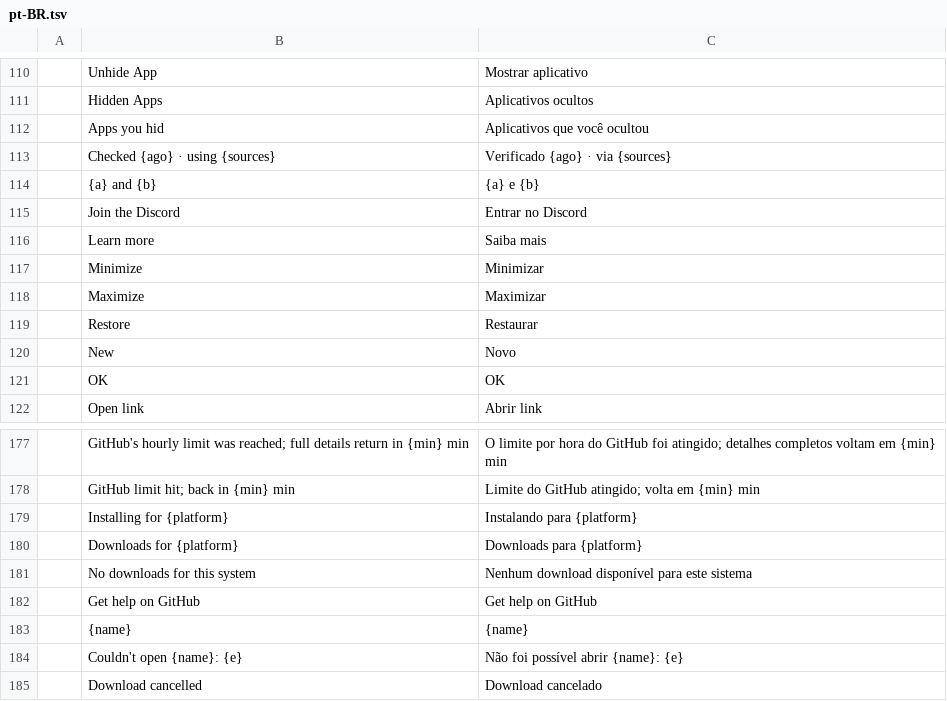
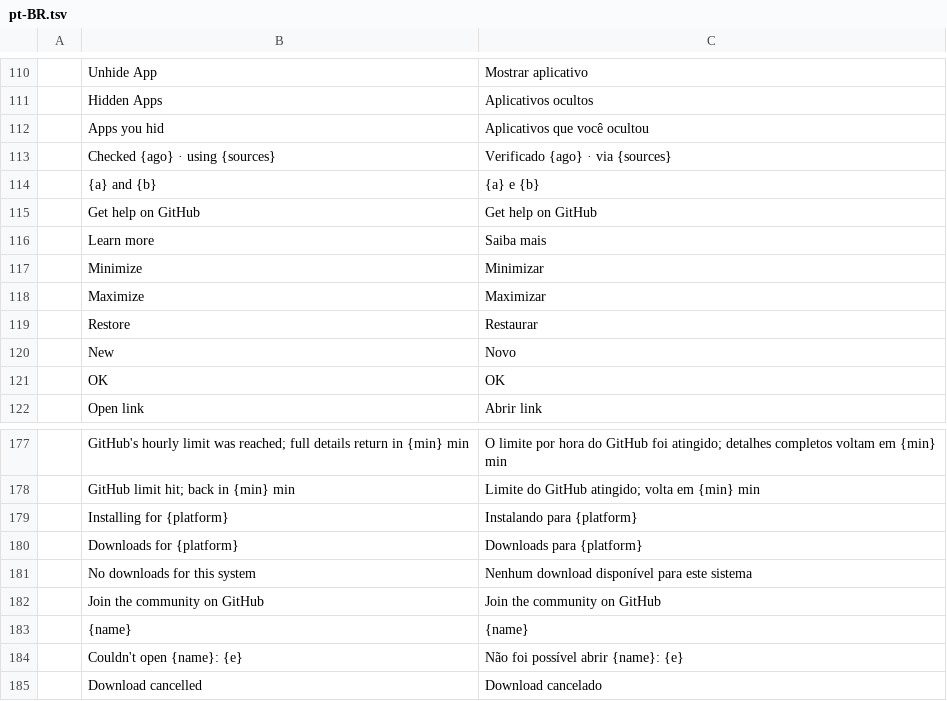
Before and after one commit to danish0440/appz, a TSV file: crates/ui-egui/src/i18n/pt-BR.tsv, drawn as a sheet; only a part is shown, gaps mark what is left out; removed rows and columns are numbered as before the commit, all else as after; the diff names each change by its address in the sheet, - before the commit and + after, or states it on an @@ line.

```diff
--- a/crates/ui-egui/src/i18n/pt-BR.tsv
+++ b/crates/ui-egui/src/i18n/pt-BR.tsv
-row 115:  | Join the Discord | Entrar no Discord
@@ row 182 moved to row 115: Get help on GitHub @@
+row 182:  | Join the community on GitHub | Join the community on GitHub
```
Also changed, not shown: crates/ui-egui/src/i18n/cs.tsv, crates/ui-egui/src/i18n/es.tsv, 32 other files.
